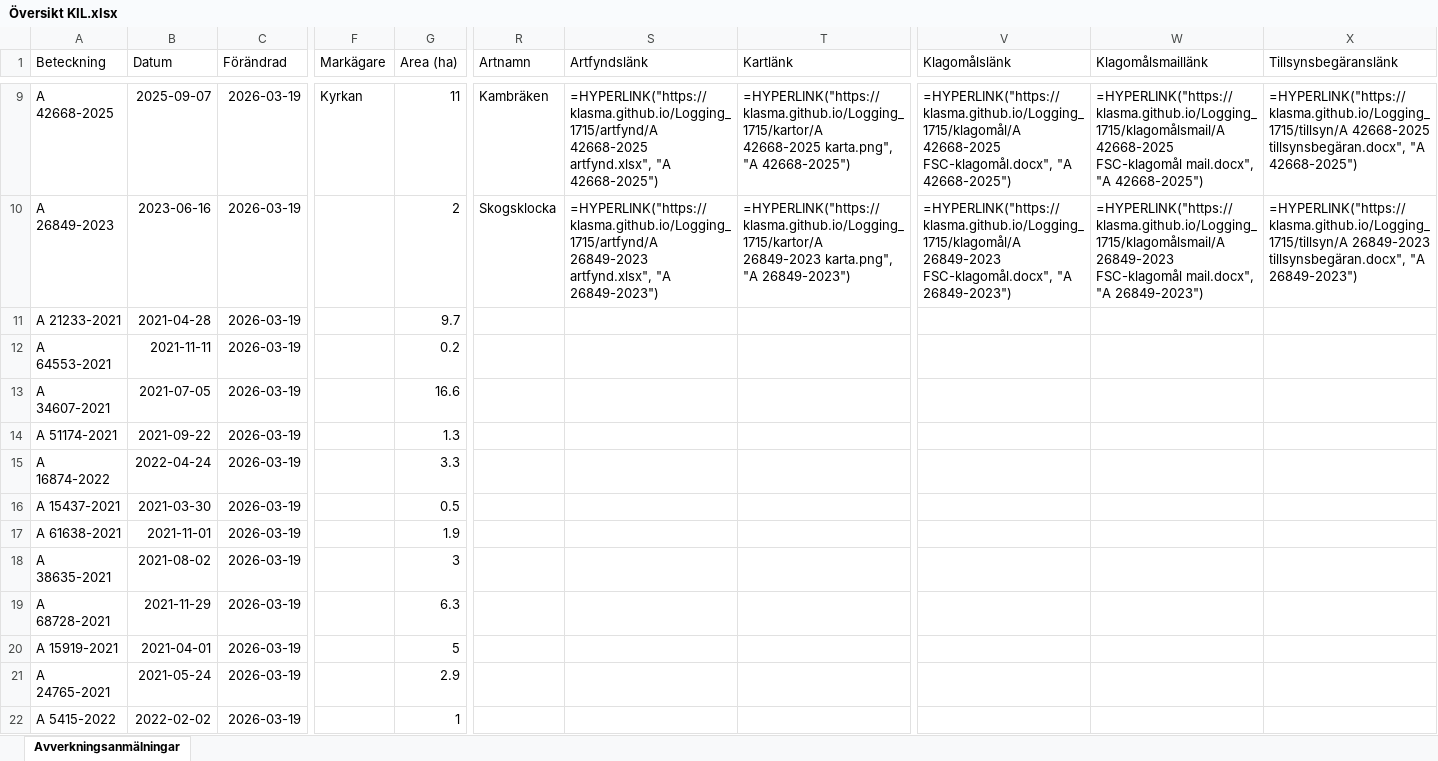
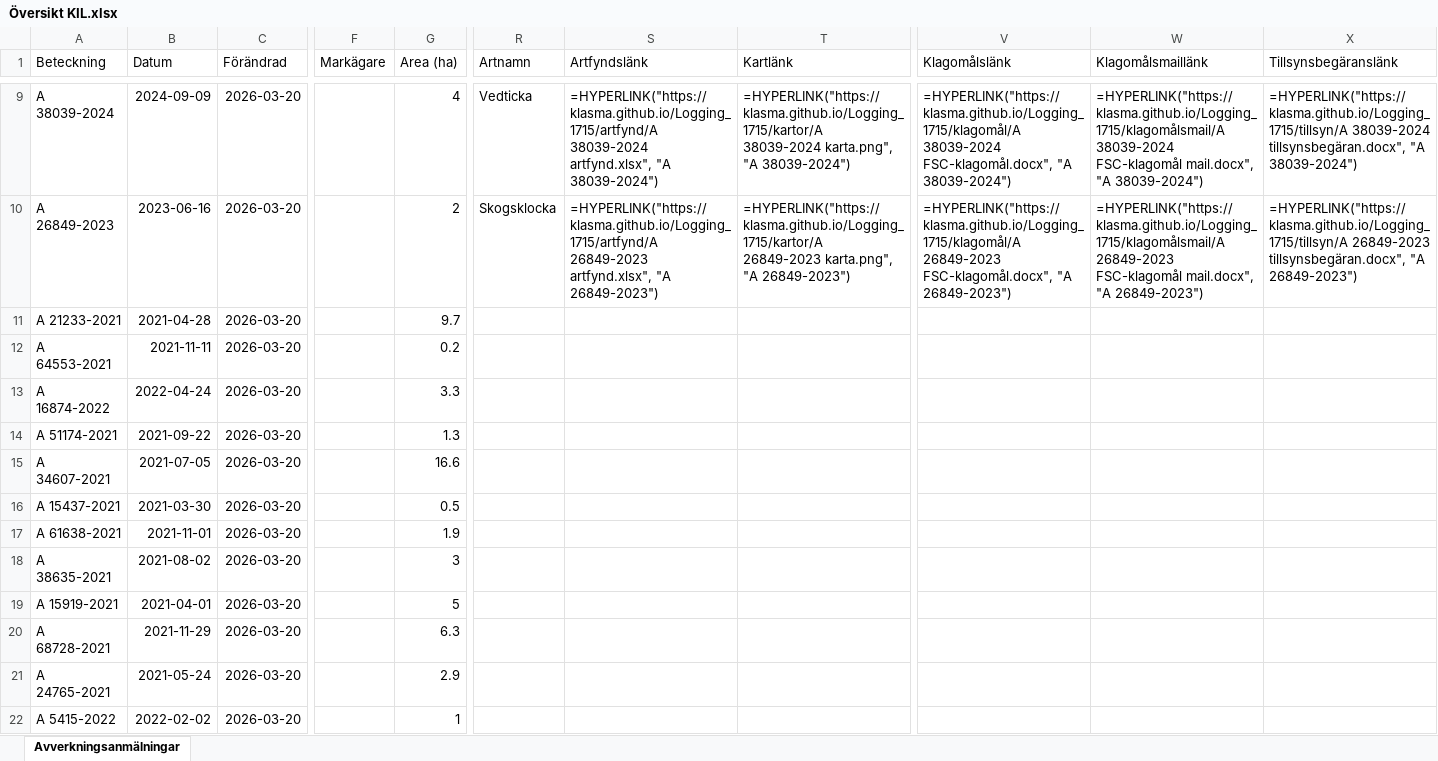
Before and after one commit to klasma/Logging_1715, an Excel workbook: Översikt KIL.xlsx, sheet Avverkningsanmälningar, drawn as a sheet; only a part is shown, gaps mark what is left out; values as stored, in another font and other column widths than the file's, no borders; formulas without a stored value are shown as written; the diff covers the shown part only; the diff names each change by its address in the sheet, - before the commit and + after, or states it on an @@ line.

```diff
--- a/Översikt KIL.xlsx (sheet Avverkningsanmälningar)
+++ b/Översikt KIL.xlsx (sheet Avverkningsanmälningar)
-A9 (Beteckning): A 42668-2025
+A9 (Beteckning): A 38039-2024
-B9 (Datum): 2025-09-07
+B9 (Datum): 2024-09-09
-C9:C22 (Förändrad): 2026-03-19
+C9:C22 (Förändrad): 2026-03-20
-F9 (Markägare): Kyrkan
+F9 (Markägare): (empty)
-G9 (Area (ha)): 11
+G9 (Area (ha)): 4
-R9 (Artnamn): Kambräken
+R9 (Artnamn): Vedticka
-S9 (Artfyndslänk): =HYPERLINK("https://klasma.github.io/Logging_1715/artfynd/A 42668-2025 artfynd.xlsx", "A 42668-2025")
+S9 (Artfyndslänk): =HYPERLINK("https://klasma.github.io/Logging_1715/artfynd/A 38039-2024 artfynd.xlsx", "A 38039-2024")
-T9 (Kartlänk): =HYPERLINK("https://klasma.github.io/Logging_1715/kartor/A 42668-2025 karta.png", "A 42668-2025")
+T9 (Kartlänk): =HYPERLINK("https://klasma.github.io/Logging_1715/kartor/A 38039-2024 karta.png", "A 38039-2024")
-V9 (Klagomålslänk): =HYPERLINK("https://klasma.github.io/Logging_1715/klagomål/A 42668-2025 FSC-klagomål.docx", "A 42668-2025")
+V9 (Klagomålslänk): =HYPERLINK("https://klasma.github.io/Logging_1715/klagomål/A 38039-2024 FSC-klagomål.docx", "A 38039-2024")
-W9 (Klagomålsmaillänk): =HYPERLINK("https://klasma.github.io/Logging_1715/klagomålsmail/A 42668-2025 FSC-klagomål mail.docx", "A 42668-2025")
+W9 (Klagomålsmaillänk): =HYPERLINK("https://klasma.github.io/Logging_1715/klagomålsmail/A 38039-2024 FSC-klagomål mail.docx", "A 38039-2024")
-X9 (Tillsynsbegäranslänk): =HYPERLINK("https://klasma.github.io/Logging_1715/tillsyn/A 42668-2025 tillsynsbegäran.docx", "A 42668-2025")
+X9 (Tillsynsbegäranslänk): =HYPERLINK("https://klasma.github.io/Logging_1715/tillsyn/A 38039-2024 tillsynsbegäran.docx", "A 38039-2024")
-A13 (Beteckning): A 34607-2021
+A13 (Beteckning): A 16874-2022
-B13 (Datum): 2021-07-05
+B13 (Datum): 2022-04-24
-G13 (Area (ha)): 16.6
+G13 (Area (ha)): 3.3
-A15 (Beteckning): A 16874-2022
+A15 (Beteckning): A 34607-2021
-B15 (Datum): 2022-04-24
+B15 (Datum): 2021-07-05
-G15 (Area (ha)): 3.3
+G15 (Area (ha)): 16.6
-A19 (Beteckning): A 68728-2021
+A19 (Beteckning): A 15919-2021
-B19 (Datum): 2021-11-29
+B19 (Datum): 2021-04-01
-G19 (Area (ha)): 6.3
+G19 (Area (ha)): 5
-A20 (Beteckning): A 15919-2021
+A20 (Beteckning): A 68728-2021
-B20 (Datum): 2021-04-01
+B20 (Datum): 2021-11-29
-G20 (Area (ha)): 5
+G20 (Area (ha)): 6.3
```
Also changed, not shown: 1299 edited cells elsewhere in this sheet, artfynd/A 38039-2024 artfynd.xlsx, artfynd/A 41526-2023 artfynd.xlsx, 50 other files.
